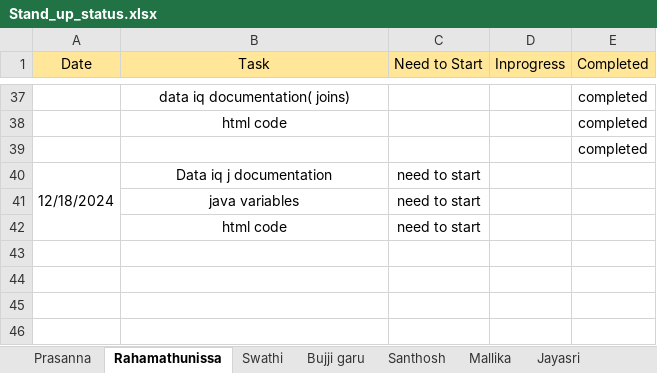
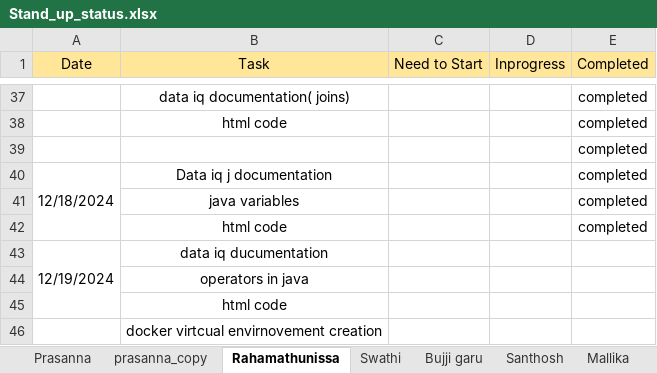
Before and after one commit to jayasriNandipu/Daily_standup_all, an Excel workbook: Stand_up_status.xlsx, sheet Rahamathunissa, drawn as a sheet; only a part is shown, gaps mark what is left out; values as stored, in another font and other column widths than the file's, no borders; removed rows and columns are numbered as before the commit, all else as after; the diff names each change by its address in the sheet, - before the commit and + after, or states it on an @@ line.

```diff
--- a/Stand_up_status.xlsx (sheet Rahamathunissa)
+++ b/Stand_up_status.xlsx (sheet Rahamathunissa)
+sheet tab: prasanna_copy
-C40 (Need to Start): need to start
+C40 (Need to Start): (empty)
-E40 (Completed): (empty)
+E40 (Completed): completed
-row 41:  | java variables | need to start
-row 42:  | html code | need to start
+row 41:  | java variables |  |  | completed
+row 42:  | html code |  |  | completed
+row 43: 12/19/2024 | data iq ducumentation
+row 44:  | operators in java
+row 45:  | html code
+row 46:  | docker virtcual envirnovement creation
```
Also changed, not shown: sheet Jayasri, sheet Prasanna, sheet Bujji garu, sheet Mallika.
